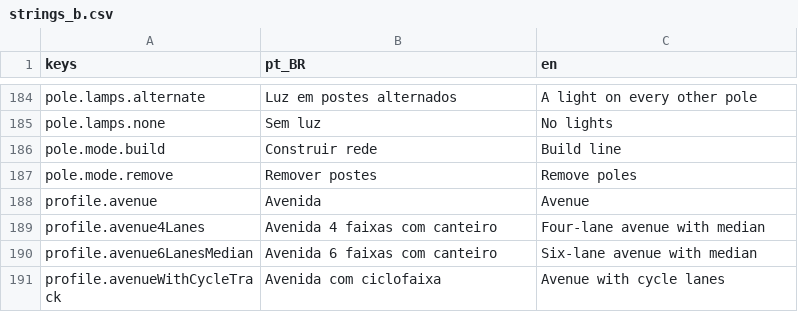
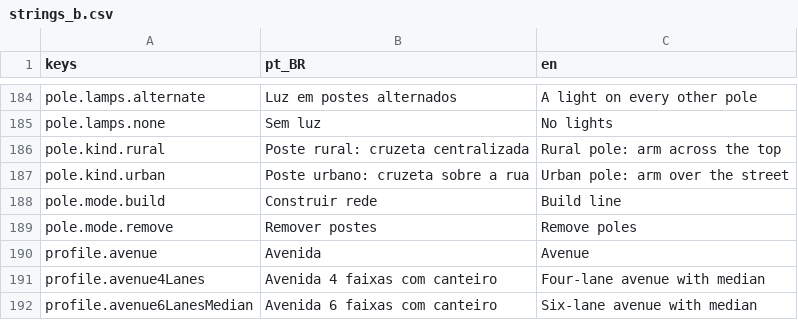
Before and after one commit to designathan1988/city, a CSV file: project/data/i18n/strings_b.csv, drawn as a sheet; only a part is shown, gaps mark what is left out; the shorter side is filled out with more unchanged rows; the diff names each change by its address in the sheet, - before the commit and + after, or states it on an @@ line.

```diff
--- a/project/data/i18n/strings_b.csv
+++ b/project/data/i18n/strings_b.csv
+row 186: pole.kind.rural | Poste rural: cruzeta centralizada | Rural pole: arm across the top
+row 187: pole.kind.urban | Poste urbano: cruzeta sobre a rua | Urban pole: arm over the street
```
Also changed, not shown: project/data/i18n/strings_c.csv, 36 other files.
